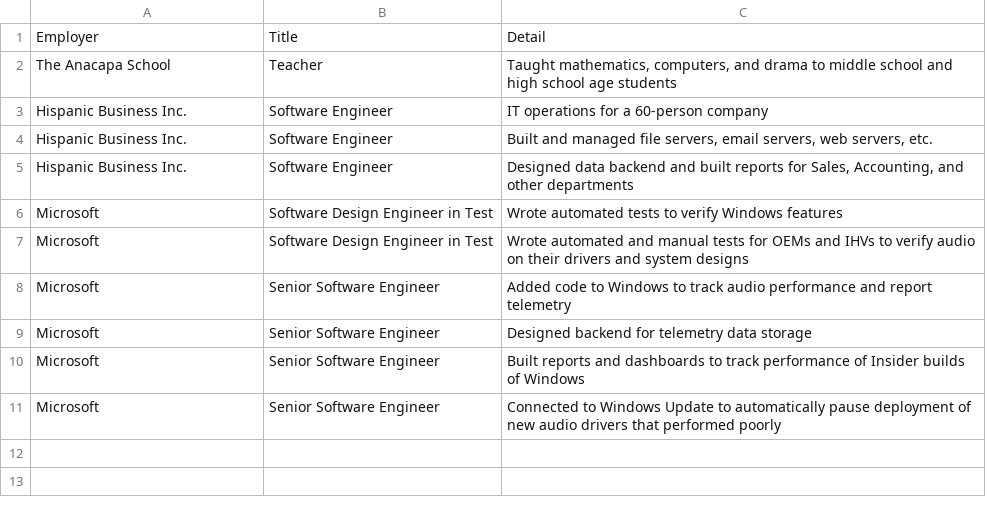
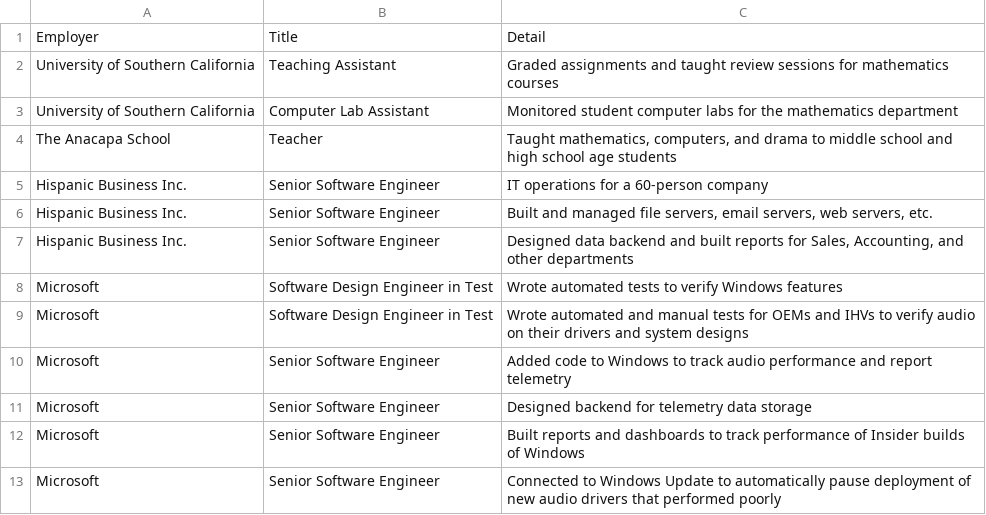
Before and after one commit to mvaneerde/blog, a CSV file: Resume/data/position-details.csv, drawn as a sheet; addresses are those after the commit; the diff names each change by its address in the sheet, - before the commit and + after, or states it on an @@ line.

Commit message:
Add education section to resume

```diff
--- a/Resume/data/position-details.csv
+++ b/Resume/data/position-details.csv
+row 2: University of Southern California | Teaching Assistant | Graded assignments and taught review sessions for mathematics courses
+row 3: University of Southern California | Computer Lab Assistant | Monitored student computer labs for the mathematics department
-B5:B7: Software Engineer
+B5:B7: Senior Software Engineer
```
Also changed, not shown: Resume/data/positions.csv, 12 other files.
